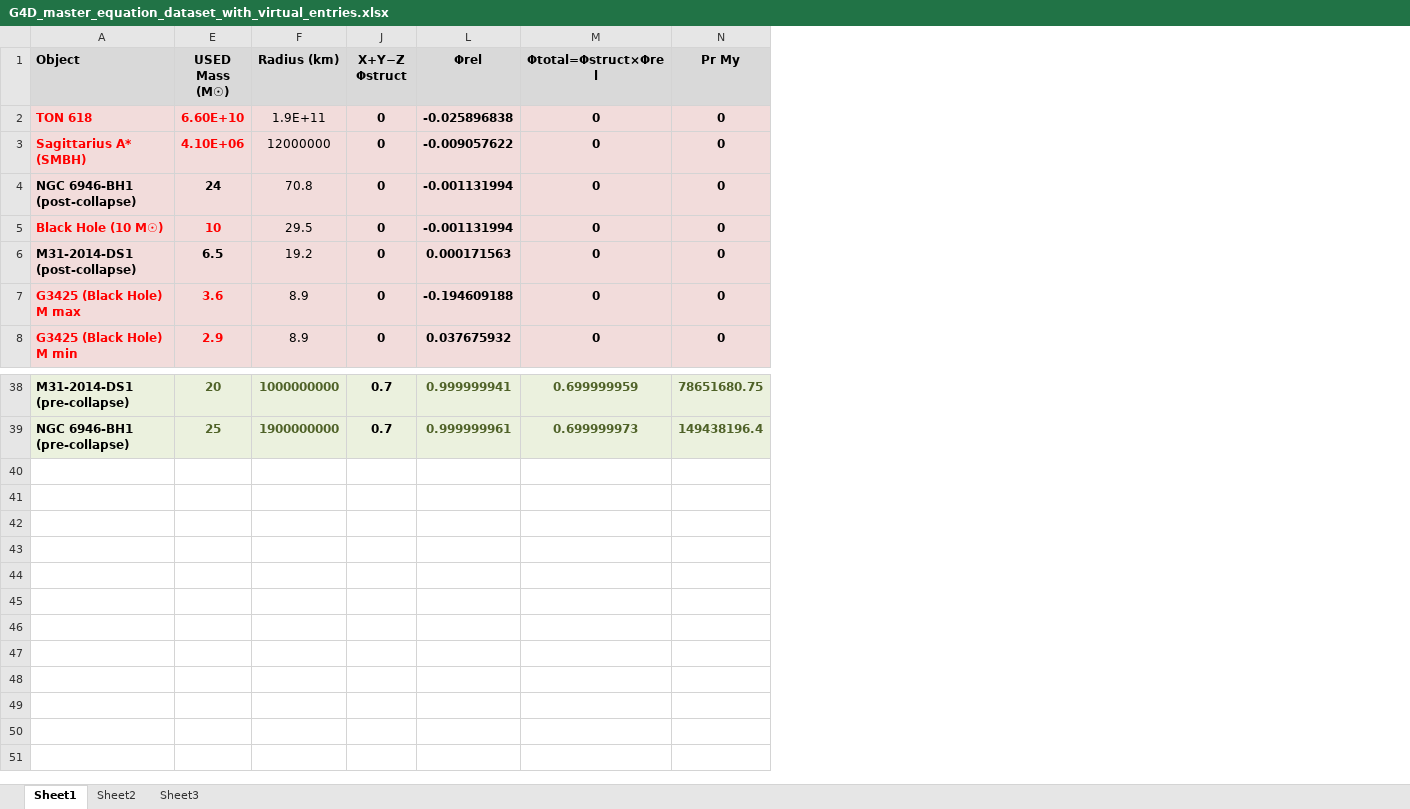
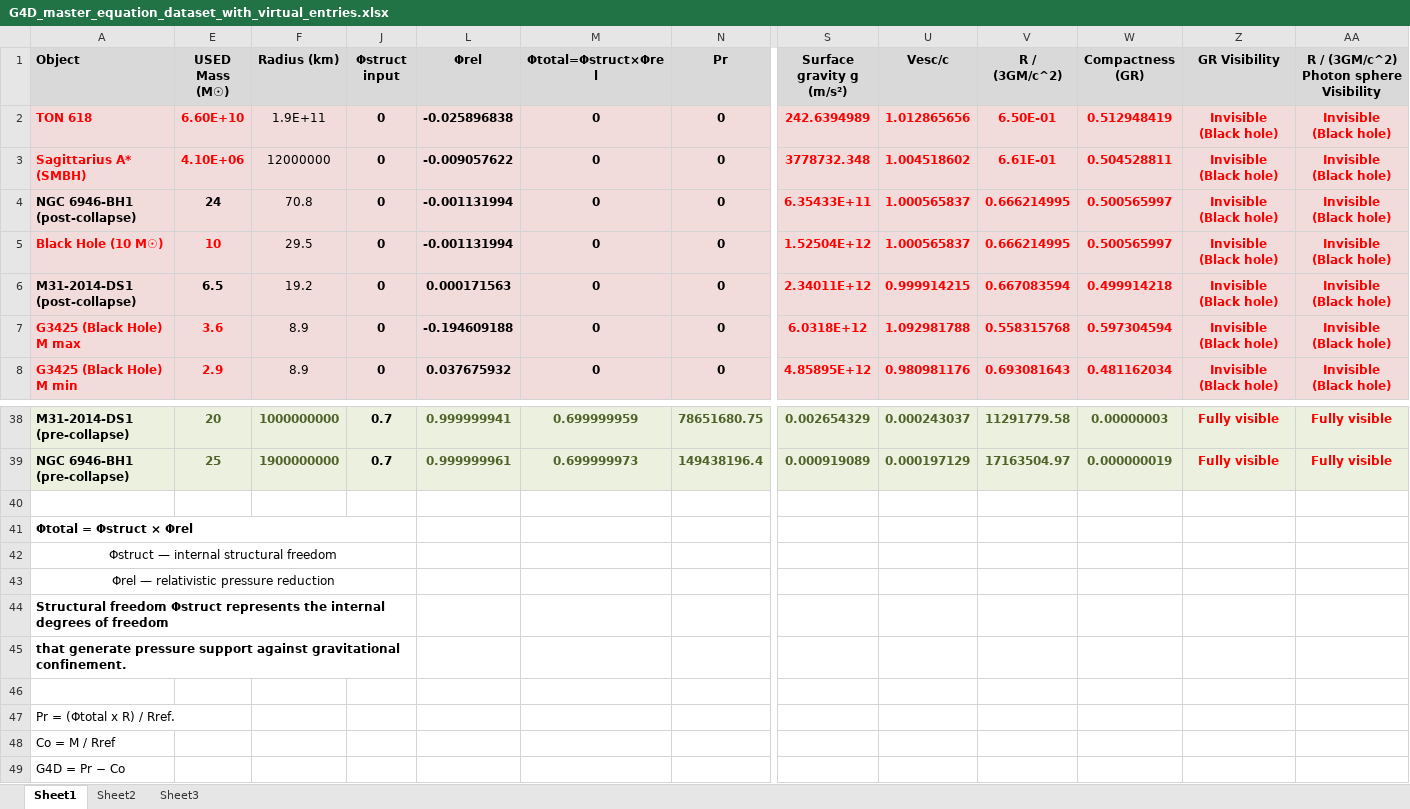
Before and after one commit to pmborg/Gravity-is-the-4th-Dimension, an Excel workbook: data/G4D_master_equation_dataset_with_virtual_entries.xlsx, sheet Sheet1, drawn as a sheet; only a part is shown, gaps mark what is left out; values as stored, in another font and other column widths than the file's, no borders; charts and pictures not drawn; rows hold the shown columns only; ↵ is a line break in a cell; the diff names each change by its address in the sheet, - before the commit and + after, or states it on an @@ line.

Commit message:
Release R1.9 — G4D equation extensions and updated datasets
• Added the four structural phases of the G4D visibility equation
• Added the five corollaries of the G4D collapse criterion
• Updated book manuscript: Gravity as the 4th Spatial Dimension (R1.9)
• Refined discussion of geometric collapse mass (~2.67 M☉)
• Updated astrophysical datasets and master tables
• Added stellar evolution “time-machine” dataset

```diff
--- a/data/G4D_master_equation_dataset_with_virtual_entries.xlsx (sheet Sheet1)
+++ b/data/G4D_master_equation_dataset_with_virtual_entries.xlsx (sheet Sheet1)
@@ column S (Surface gravity g (m/s²)) unhidden, rows 2-8: 242.6394989 | 3778732.348 | 6.35433E+11 | 1.52504E+12 | 2.34011E+12 | 6.0318E+12 | 4.85895E+12; rows 38-39: 0.002654329 | 0.000919089 @@
@@ column U (Vesc/c) unhidden, rows 2-8: 1.012865656 | 1.004518602 | 1.000565837 | 1.000565837 | 0.999914215 | 1.092981788 | 0.980981176; rows 38-39: 0.000243037 | 0.000197129 @@
@@ column V (R / (3GM/c^2)) unhidden, rows 2-8: 6.50E-01 | 6.61E-01 | 0.666214995 | 0.666214995 | 0.667083594 | 0.558315768 | 0.693081643; rows 38-39: 11291779.58 | 17163504.97 @@
@@ column W (Compactness (GR)) unhidden, rows 2-8: 0.512948419 | 0.504528811 | 0.500565997 | 0.500565997 | 0.499914218 | 0.597304594 | 0.481162034; rows 38-39: 0.00000003 | 0.000000019 @@
@@ column Z (GR Visibility) unhidden, rows 2-8: all Invisible (Black hole); rows 38-39: Fully visible | Fully visible @@
@@ column AA unhidden, rows 1-8: R / (3GM/c^2) ↵ Photon sphere Visibility | Invisible (Black hole) | Invisible (Black hole) | Invisible (Black hole) | Invisible (Black hole) | Invisible (Black hole) | Invisible (Black hole) | Invisible (Black hole); rows 38-39: Fully visible | Fully visible @@
-J1: X+Y−Z Φstruct
+J1: Φstruct ↵ input
-N1: Pr My
+N1: Pr
+row 40: (empty)
+row 41: Φtotal = Φstruct × Φrel
+row 42: Φstruct — internal structural freedom
+row 43: Φrel — relativistic pressure reduction
+row 44: Structural freedom Φstruct represents the internal degrees of freedom
+row 45: that generate pressure support against gravitational confinement.
+row 46: (empty)
+row 47: Pr = (Φtotal x R) / Rref.
+row 48: Co = M / Rref
+row 49: G4D = Pr − Co
```
Also changed, not shown: hidden cells, charts or pictures, data/G4D_master_equation_dataset.xlsx, 4 other files.
